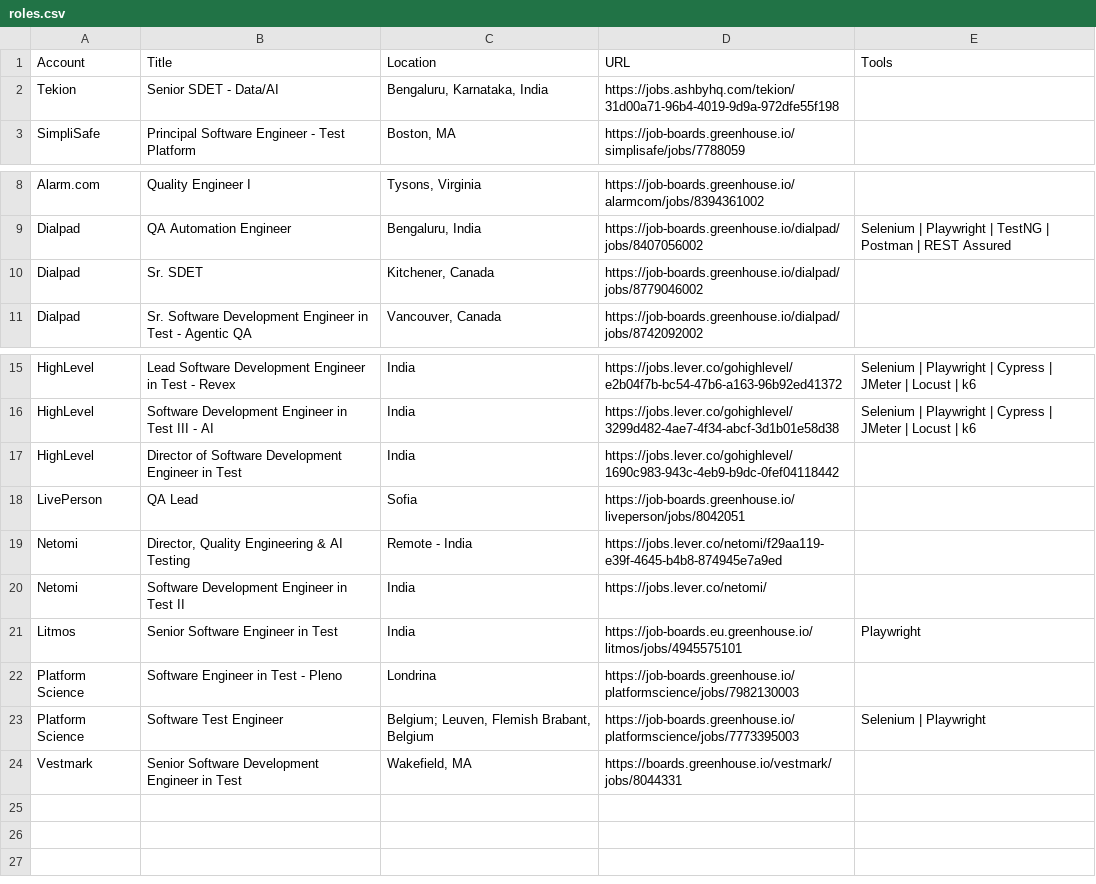
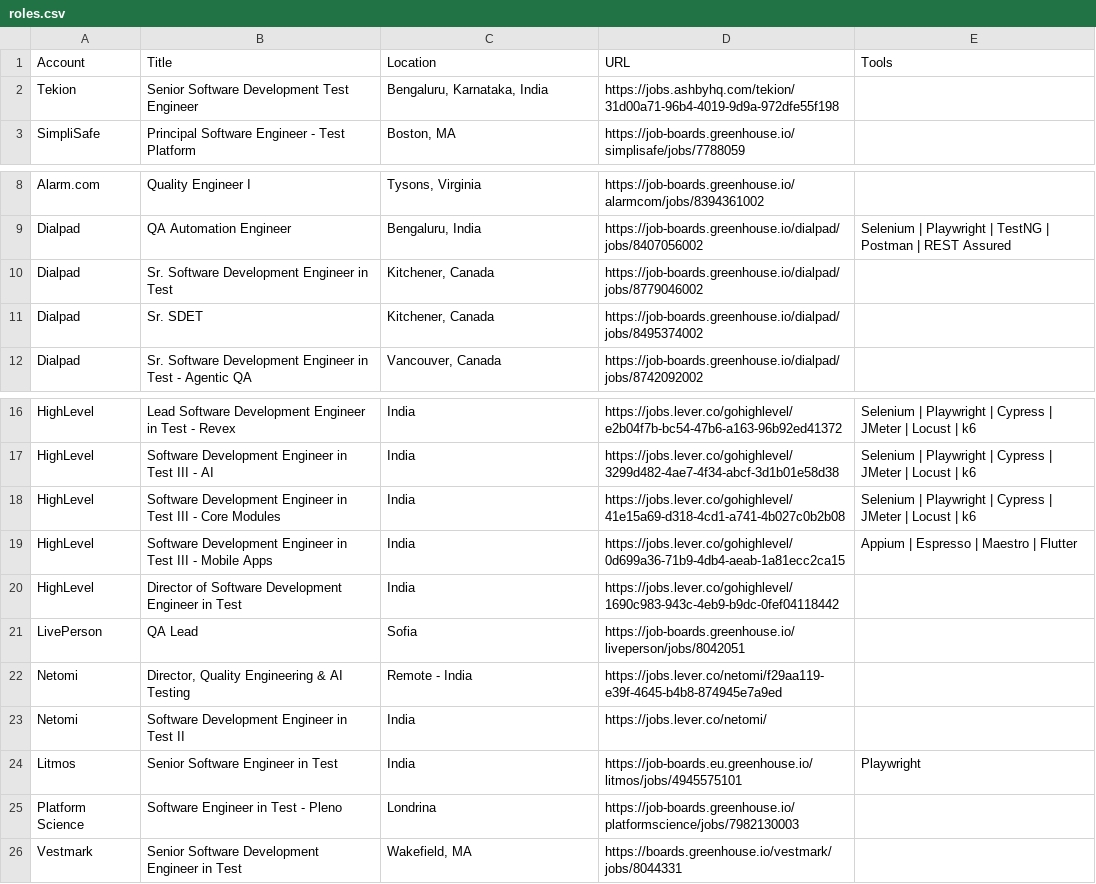
Before and after one commit to eric-hastie/territory-radar, a CSV file: data/territories/test-automation/roles.csv, drawn as a sheet; only a part is shown, gaps mark what is left out.

```diff
--- a/data/territories/test-automation/roles.csv
+++ b/data/territories/test-automation/roles.csv
@@ -1,3 +1,3 @@
 Account,Title,Location,URL,Tools
-Tekion,Senior SDET - Data/AI,"Bengaluru, Karnataka, India",https://jobs.ashbyhq.com/tekion/31d00a71-96b4-4019-9d9a-972dfe55f198,
+Tekion,Senior Software Development Test Engineer,"Bengaluru, Karnataka, India",https://jobs.ashbyhq.com/tekion/31d00a71-96b4-4019-9d9a-972dfe55f198,
 SimpliSafe,Principal Software Engineer - Test Platform,"Boston, MA",https://job-boards.greenhouse.io/simplisafe/jobs/7788059,
@@ -9,3 +9,4 @@ Alarm.com,Quality Engineer I,"Tysons, Virginia",https://job-boards.greenhouse.io
 Dialpad,QA Automation Engineer,"Bengaluru, India",https://job-boards.greenhouse.io/dialpad/jobs/8407056002,Selenium | Playwright | TestNG | Postman | REST Assured
-Dialpad,Sr. SDET,"Kitchener, Canada",https://job-boards.greenhouse.io/dialpad/jobs/8779046002,
+Dialpad,Sr. Software Development Engineer in Test,"Kitchener, Canada",https://job-boards.greenhouse.io/dialpad/jobs/8779046002,
+Dialpad,Sr. SDET,"Kitchener, Canada",https://job-boards.greenhouse.io/dialpad/jobs/8495374002,
 Dialpad,Sr. Software Development Engineer in Test - Agentic QA,"Vancouver, Canada",https://job-boards.greenhouse.io/dialpad/jobs/8742092002,
@@ -16,2 +17,4 @@ HighLevel,Lead Software Development Engineer in Test - Revex,India,https://jobs.
 HighLevel,Software Development Engineer in Test III - AI,India,https://jobs.lever.co/gohighlevel/3299d482-4ae7-4f34-abcf-3d1b01e58d38,Selenium | Playwright | Cypress | JMeter | Locust | k6
+HighLevel,Software Development Engineer in Test III - Core Modules,India,https://jobs.lever.co/gohighlevel/41e15a69-d318-4cd1-a741-4b027c0b2b08,Selenium | Playwright | Cypress | JMeter | Locust | k6
+HighLevel,Software Development Engineer in Test III - Mobile Apps,India,https://jobs.lever.co/gohighlevel/0d699a36-71b9-4db4-aeab-1a81ecc2ca15,Appium | Espresso | Maestro | Flutter
 HighLevel,Director of Software Development Engineer in Test,India,https://jobs.lever.co/gohighlevel/1690c983-943c-4eb9-b9dc-0fef04118442,
@@ -22,3 +25,2 @@ Litmos,Senior Software Engineer in Test,India,https://job-boards.eu.greenhouse.i
 Platform Science,Software Engineer in Test - Pleno,Londrina,https://job-boards.greenhouse.io/platformscience/jobs/7982130003,
-Platform Science,Software Test Engineer,"Belgium; Leuven, Flemish Brabant, Belgium",https://job-boards.greenhouse.io/platformscience/jobs/7773395003,Selenium | Playwright
 Vestmark,Senior Software Development Engineer in Test,"Wakefield, MA",https://boards.greenhouse.io/vestmark/jobs/8044331,
```
Also changed, not shown: data/territories/test-automation/outreach.csv, 15 other files.
